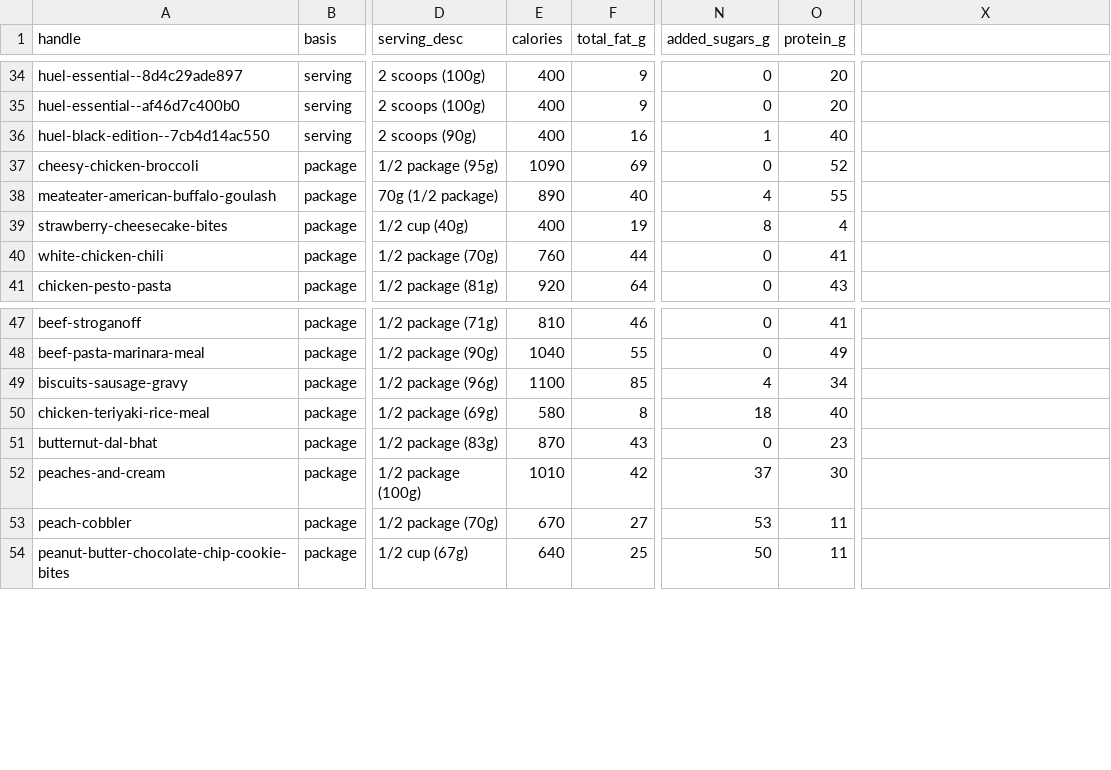
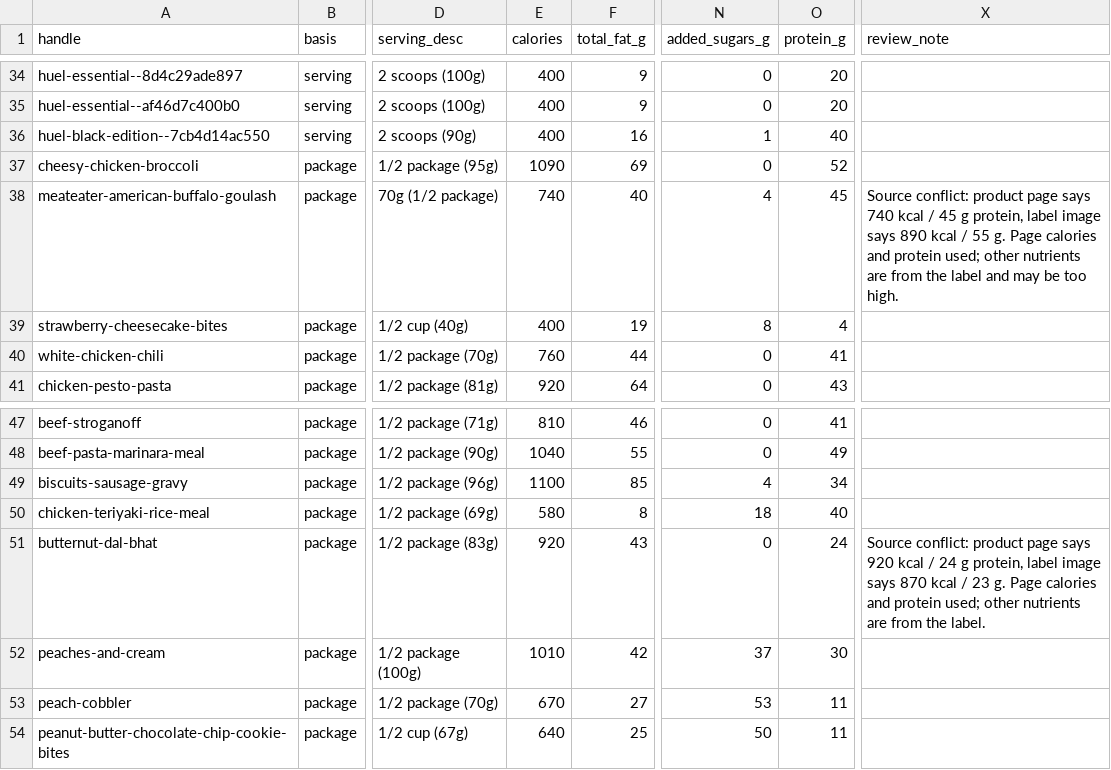
Before and after one commit to JKesslerPhD/backpacking-meals-db, a CSV file: manual_nutrition.csv, drawn as a sheet; only a part is shown, gaps mark what is left out; the diff names each change by its address in the sheet, - before the commit and + after, or states it on an @@ line.

```diff
--- a/manual_nutrition.csv
+++ b/manual_nutrition.csv
-X1: (empty)
+X1: review_note
-E38 (calories): 890
+E38 (calories): 740
-O38 (protein_g): 55
+O38 (protein_g): 45
-X38 (review_note): (empty)
+X38 (review_note): Source conflict: product page says 740 kcal / 45 g protein, label image says 890 kcal / 55 g. Page calories and protein used; other nutrients are from the label and may be too high.
-E51 (calories): 870
+E51 (calories): 920
-O51 (protein_g): 23
+O51 (protein_g): 24
-X51 (review_note): (empty)
+X51 (review_note): Source conflict: product page says 920 kcal / 24 g protein, label image says 870 kcal / 23 g. Page calories and protein used; other nutrients are from the label.
```
Also changed, not shown: foods.csv, 4 other files.
